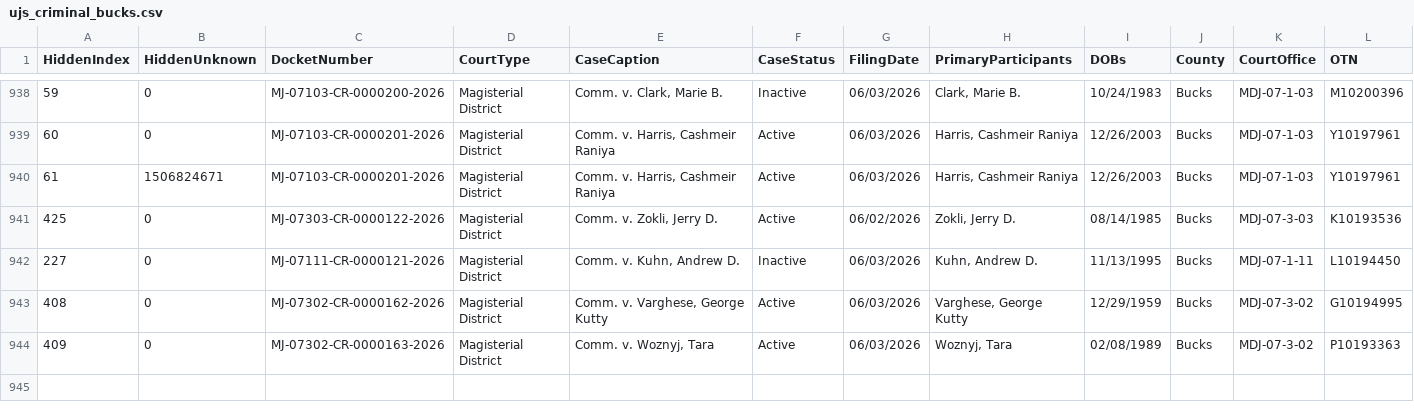
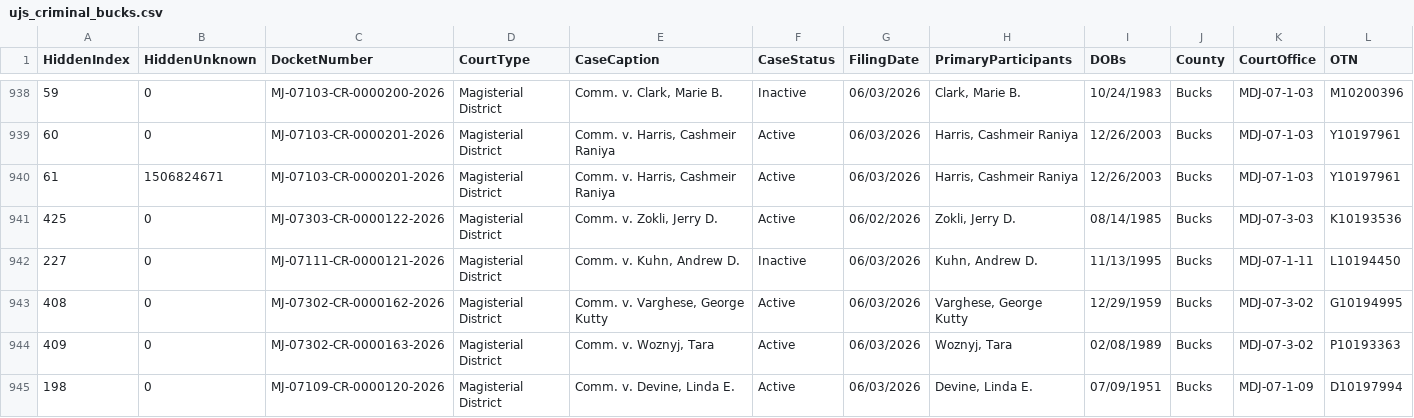
Before and after one commit to CUlleryUSATRepos/BucksCriminalUJSScrapeRepo, a CSV file: docs/data/ujs_criminal_bucks.csv, drawn as a sheet; only a part is shown, gaps mark what is left out; rows hold the shown columns only; the diff names each change by its address in the sheet, - before the commit and + after, or states it on an @@ line.

Commit message:
Daily UJS data update

```diff
--- a/docs/data/ujs_criminal_bucks.csv
+++ b/docs/data/ujs_criminal_bucks.csv
+row 945: 198 | 0 | MJ-07109-CR-0000120-2026 | Magisterial District | Comm. v. Devine, Linda E. | Active | 06/03/2026 | Devine, Linda E. | 07/09/1951 | Bucks | MDJ-07-1-09 | D10197994
```
Also changed, not shown: ujs_criminal_bucks.csv.
